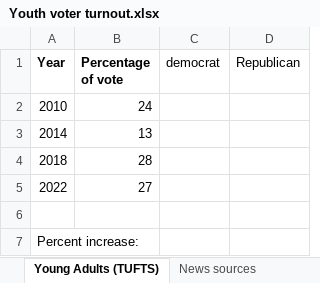
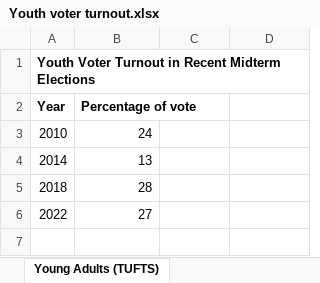
Before and after one commit to christineloughran73/data-chart, an Excel workbook: Youth voter turnout.xlsx, sheet Young Adults (TUFTS), drawn as a sheet; values as stored, in another font and other column widths than the file's, no borders; removed rows and columns are numbered as before the commit, all else as after; the diff names each change by its address in the sheet, - before the commit and + after, or states it on an @@ line.

Commit message:
Add files via upload

```diff
--- a/Youth voter turnout.xlsx (sheet Young Adults (TUFTS))
+++ b/Youth voter turnout.xlsx (sheet Young Adults (TUFTS))
+row 1: Youth Voter Turnout in Recent Midterm Elections
-C2: democrat
+C2: (empty)
-D2: Republican
+D2: (empty)
-row 6: (empty)
-row 7: Percent increase:
```
Also changed, not shown: other sheet tabs.
